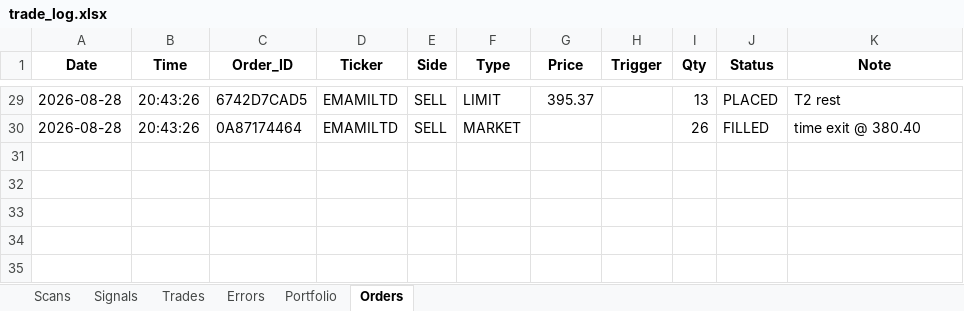
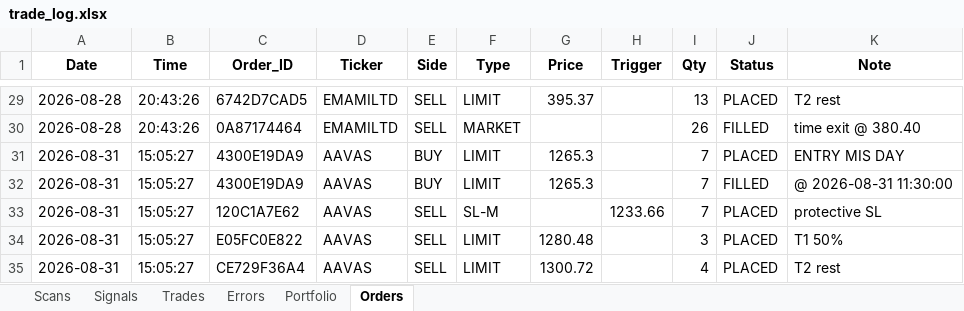
Before and after one commit to thokfoot/nifty500-scanner-bot, an Excel workbook: data/trade_log.xlsx, sheet Orders, drawn as a sheet; only a part is shown, gaps mark what is left out; values as stored, in another font and other column widths than the file's, no borders; the diff names each change by its address in the sheet, - before the commit and + after, or states it on an @@ line.

```diff
--- a/data/trade_log.xlsx (sheet Orders)
+++ b/data/trade_log.xlsx (sheet Orders)
+row 31: 2026-08-31 | 15:05:27 | 4300E19DA9 | AAVAS | BUY | LIMIT | 1265.3 |  | 7 | PLACED | ENTRY MIS DAY
+row 32: 2026-08-31 | 15:05:27 | 4300E19DA9 | AAVAS | BUY | LIMIT | 1265.3 |  | 7 | FILLED | @ 2026-08-31 11:30:00
+row 33: 2026-08-31 | 15:05:27 | 120C1A7E62 | AAVAS | SELL | SL-M |  | 1233.66 | 7 | PLACED | protective SL
+row 34: 2026-08-31 | 15:05:27 | E05FC0E822 | AAVAS | SELL | LIMIT | 1280.48 |  | 3 | PLACED | T1 50%
+row 35: 2026-08-31 | 15:05:27 | CE729F36A4 | AAVAS | SELL | LIMIT | 1300.72 |  | 4 | PLACED | T2 rest
```
Also changed, not shown: sheet Signals, sheet Scans, sheet Portfolio, 3 other files.
